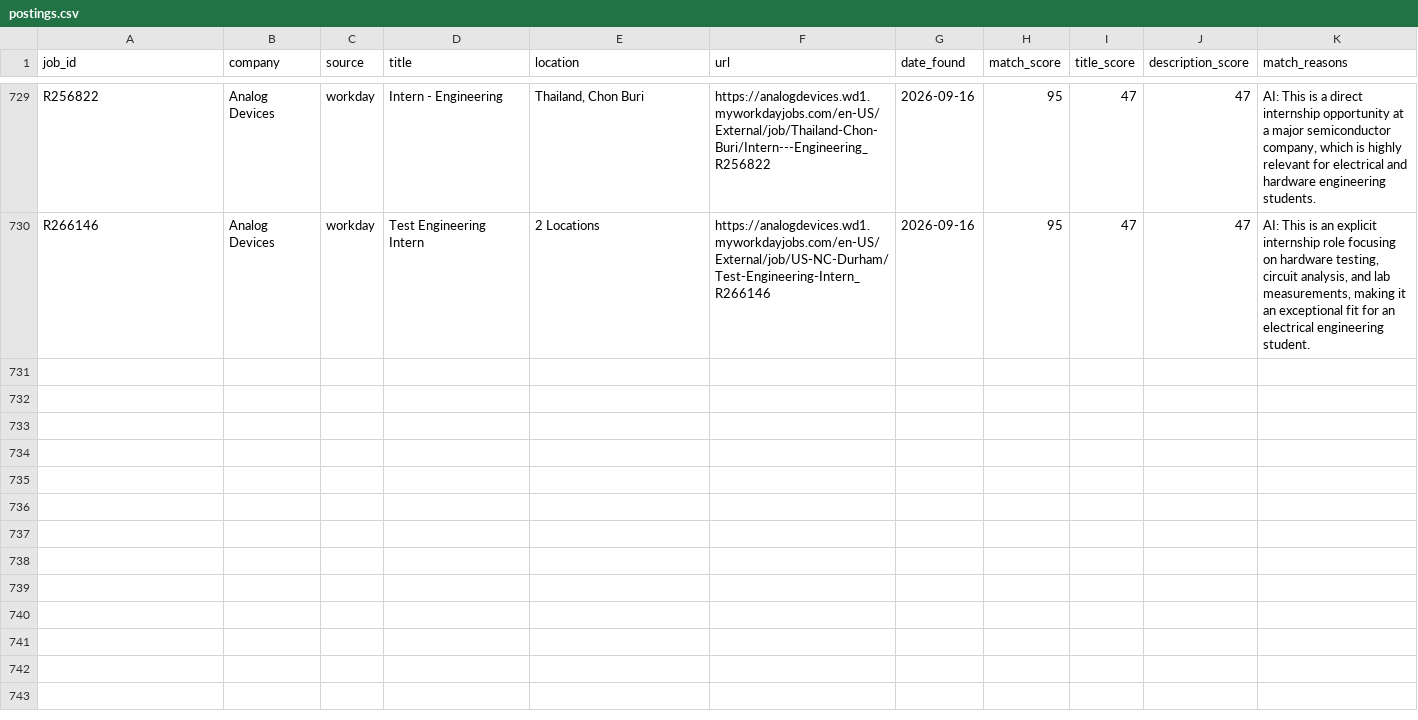
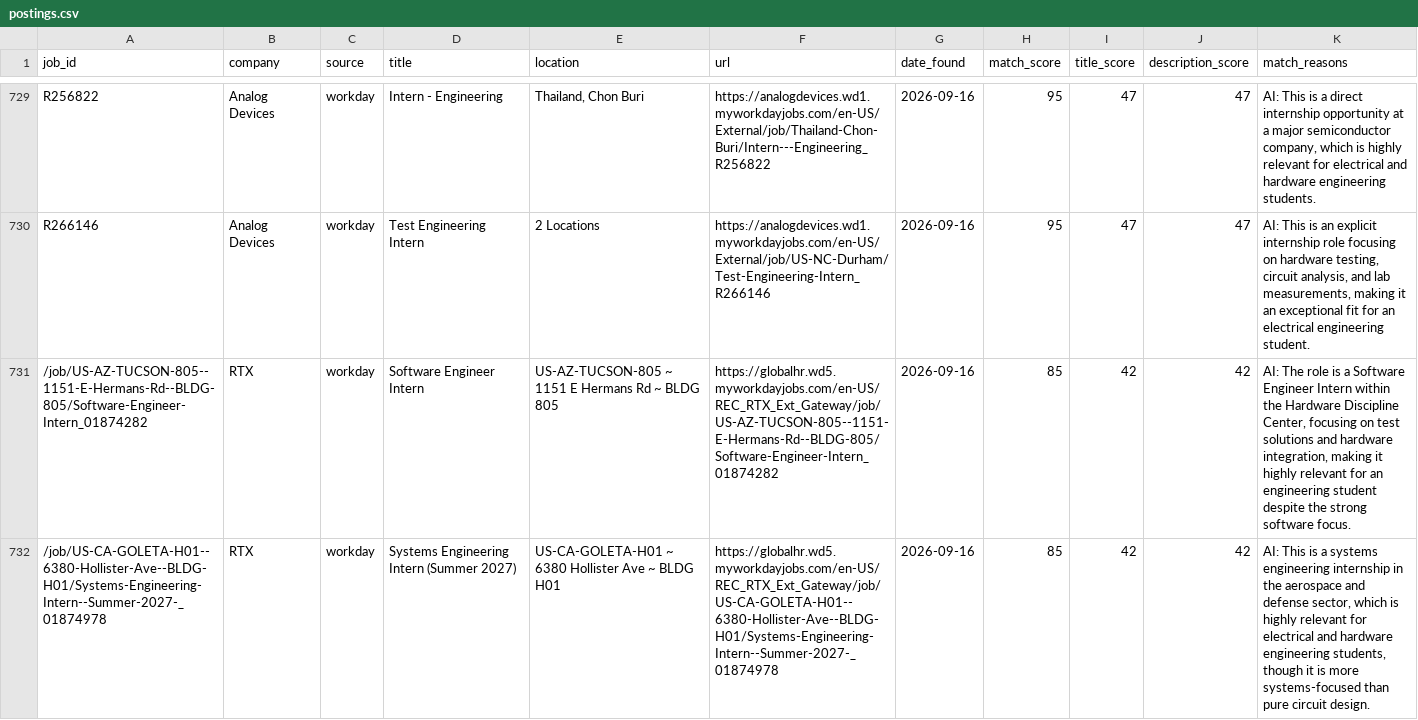
Before and after one commit to br-ndan/job-scraper, a CSV file: data/postings.csv, drawn as a sheet; only a part is shown, gaps mark what is left out; the diff covers the shown part only; the diff names each change by its address in the sheet, - before the commit and + after, or states it on an @@ line.

```diff
--- a/data/postings.csv
+++ b/data/postings.csv
+row 731: /job/US-AZ-TUCSON-805--1151-E-Hermans-Rd--BLDG-805/Software-Engineer-Intern_01874282 | RTX | workday | Software Engineer Intern | US-AZ-TUCSON-805 ~ 1151 E Hermans Rd ~ BLDG 805 | https://globalhr.wd5.myworkdayjobs.com/en-US/REC_RTX_Ext_Gateway/job/US-AZ-TUCSON-805--1151-E-Hermans-Rd--BLDG-805/Software-Engineer-Intern_01874282 | 2026-09-16 | 85 | 42 | 42 | AI: The role is a Software Engineer Intern within the Hardware Discipline Center, focusing on test solutions and hardware integration, making it highly relevant for an engineering student despite the strong software focus.
+row 732: /job/US-CA-GOLETA-H01--6380-Hollister-Ave--BLDG-H01/Systems-Engineering-Intern--Summer-2027-_01874978 | RTX | workday | Systems Engineering Intern (Summer 2027) | US-CA-GOLETA-H01 ~ 6380 Hollister Ave ~ BLDG H01 | https://globalhr.wd5.myworkdayjobs.com/en-US/REC_RTX_Ext_Gateway/job/US-CA-GOLETA-H01--6380-Hollister-Ave--BLDG-H01/Systems-Engineering-Intern--Summer-2027-_01874978 | 2026-09-16 | 85 | 42 | 42 | AI: This is a systems engineering internship in the aerospace and defense sector, which is highly relevant for electrical and hardware engineering students, though it is more systems-focused than pure circuit design.
```
Also changed, not shown: 2 added rows elsewhere in this file.
